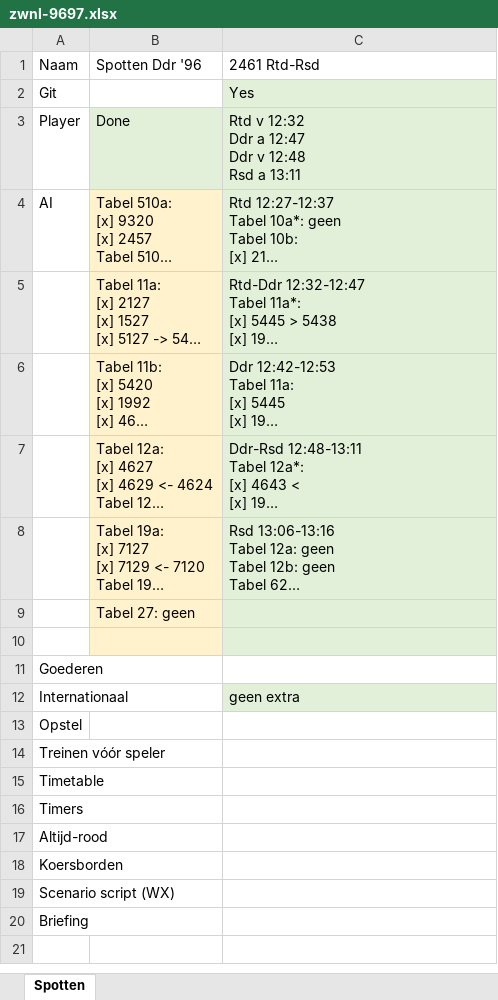
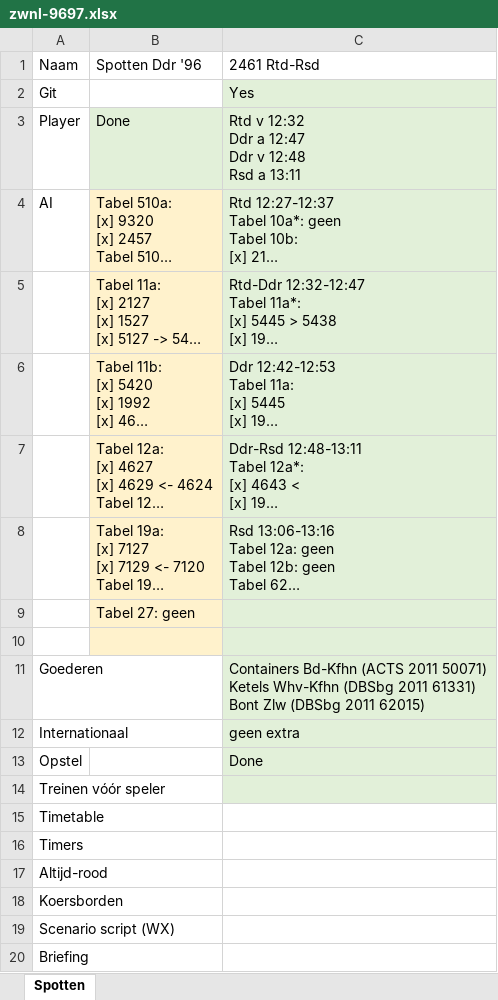
Before and after one commit to tomvand/railworks-quickdrive-nl, an Excel workbook: zwnl-9697.xlsx, sheet Spotten, drawn as a sheet; long unchanged cells end in …; values as stored, in another font and other column widths than the file's, no borders; ↵ is a line break in a cell; the diff names each change by its address in the sheet, - before the commit and + after, or states it on an @@ line.

```diff
--- a/zwnl-9697.xlsx (sheet Spotten)
+++ b/zwnl-9697.xlsx (sheet Spotten)
-C11: (empty)
+C11: Containers Bd-Kfhn (ACTS 2011 50071) ↵ Ketels Whv-Kfhn (DBSbg 2011 61331) ↵ Bont Zlw (DBSbg 2011 62015)
-C11 fill: none
+C11 fill: #E2F0D9
-C13: (empty)
+C13: Done
-C13:C14 fill: none
+C13:C14 fill: #E2F0D9
```
Also changed, not shown: 8 other files.
